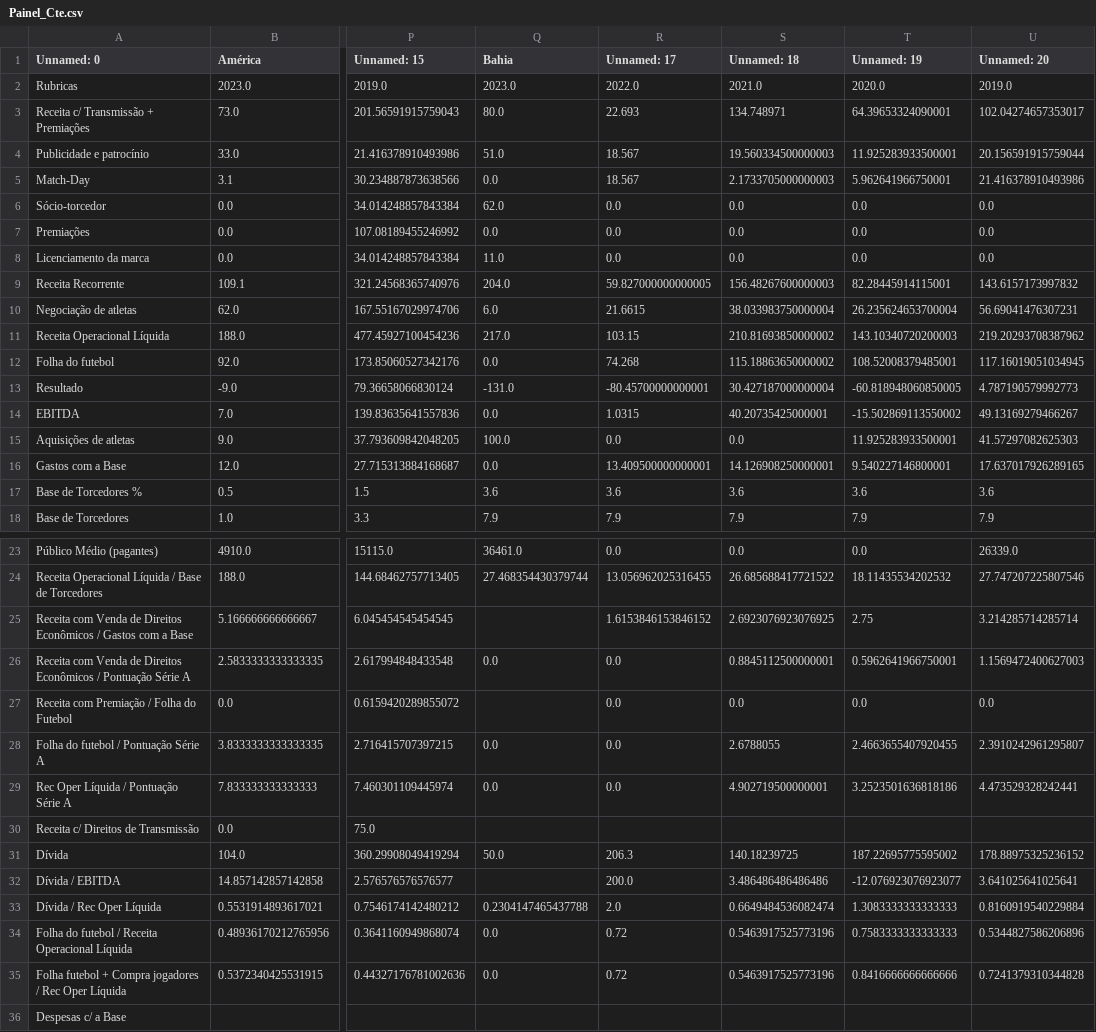
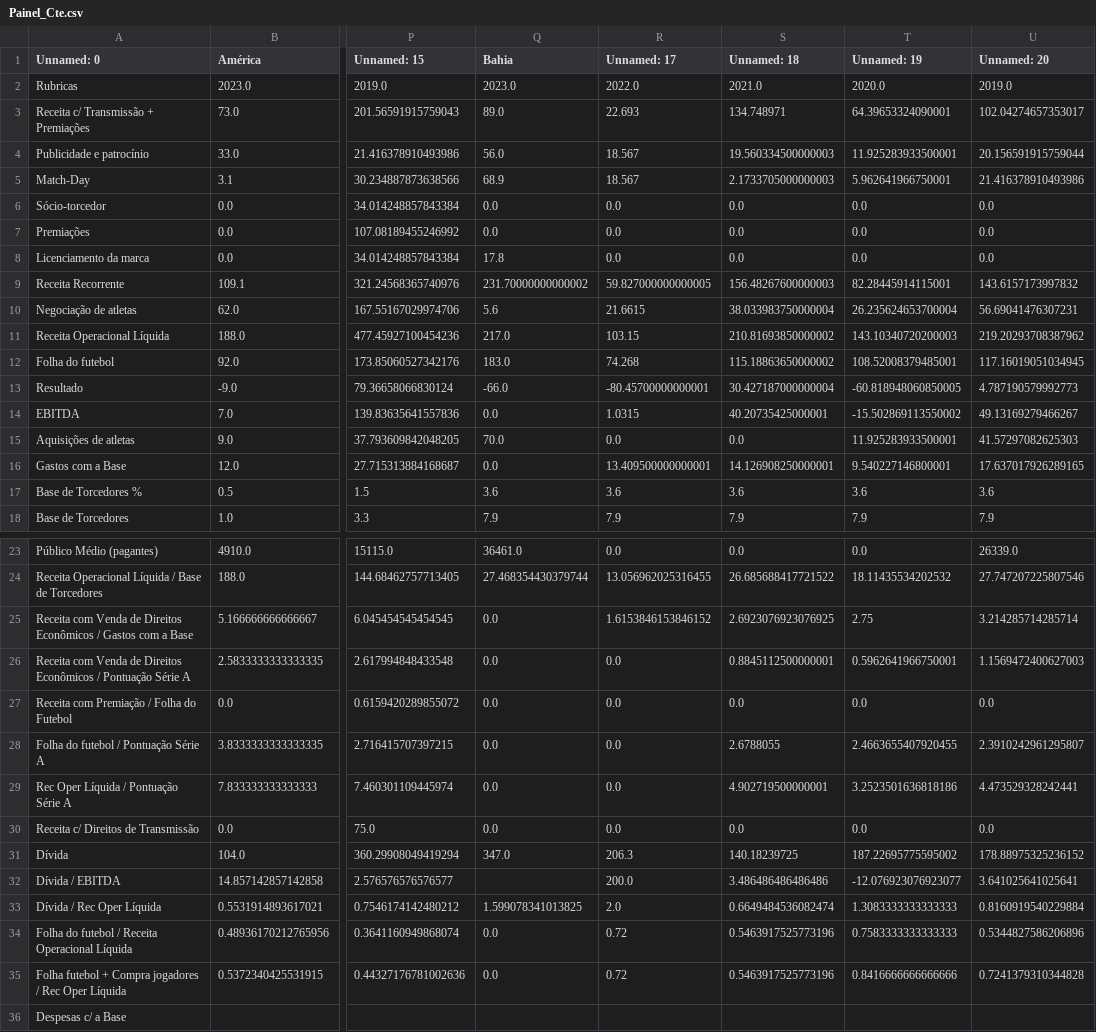
Before and after one commit to JAmerico1898/Financials, a CSV file: Painel_Cte.csv, drawn as a sheet; only a part is shown, gaps mark what is left out; the diff names each change by its address in the sheet, - before the commit and + after, or states it on an @@ line.

```diff
--- a/Painel_Cte.csv
+++ b/Painel_Cte.csv
-Q3 (Bahia): 80.0
+Q3 (Bahia): 89.0
-Q4 (Bahia): 51.0
+Q4 (Bahia): 56.0
-Q5 (Bahia): 0.0
+Q5 (Bahia): 68.9
-Q6 (Bahia): 62.0
+Q6 (Bahia): 0.0
-Q8 (Bahia): 11.0
+Q8 (Bahia): 17.8
-Q9 (Bahia): 204.0
+Q9 (Bahia): 231.70000000000002
-Q10 (Bahia): 6.0
+Q10 (Bahia): 5.6
-Q12 (Bahia): 0.0
+Q12 (Bahia): 183.0
-Q13 (Bahia): -131.0
+Q13 (Bahia): -66.0
-Q15 (Bahia): 100.0
+Q15 (Bahia): 70.0
-Q25 (Bahia): (empty)
+Q25 (Bahia): 0.0
-Q27 (Bahia): (empty)
+Q27 (Bahia): 0.0
-Q30 (Bahia): (empty)
+Q30 (Bahia): 0.0
-R30 (Unnamed: 17): (empty)
+R30 (Unnamed: 17): 0.0
-S30 (Unnamed: 18): (empty)
+S30 (Unnamed: 18): 0.0
-T30 (Unnamed: 19): (empty)
+T30 (Unnamed: 19): 0.0
-U30 (Unnamed: 20): (empty)
+U30 (Unnamed: 20): 0.0
-Q31 (Bahia): 50.0
+Q31 (Bahia): 347.0
-Q33 (Bahia): 0.2304147465437788
+Q33 (Bahia): 1.599078341013825
```
Also changed, not shown: Transparência (2).csv, Transparência.csv, 4 other files.
